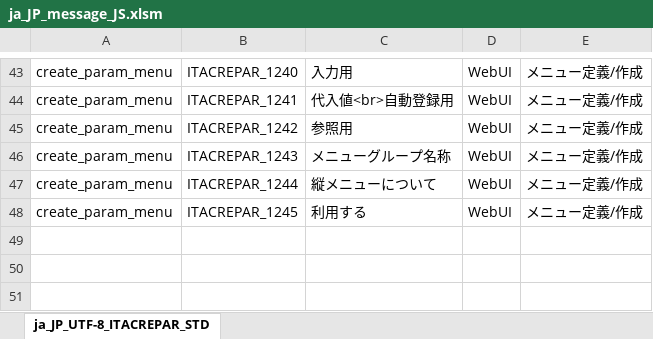
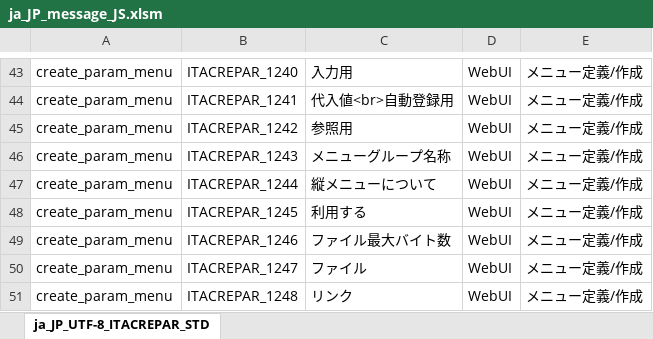
Before and after one commit to exastro-suite/it-automation, an Excel workbook: ky_message_seeds/create_param_menu/ja_JP_message_JS.xlsm, sheet ja_JP_UTF-8_ITACREPAR_STD, drawn as a sheet; only a part is shown, gaps mark what is left out; values as stored, in another font and other column widths than the file's, no borders; the diff names each change by its address in the sheet, - before the commit and + after, or states it on an @@ line.

Commit message:
#177 #422 メニュー定義にファイルとリンクを追加

```diff
--- a/ky_message_seeds/create_param_menu/ja_JP_message_JS.xlsm (sheet ja_JP_UTF-8_ITACREPAR_STD)
+++ b/ky_message_seeds/create_param_menu/ja_JP_message_JS.xlsm (sheet ja_JP_UTF-8_ITACREPAR_STD)
+row 49: create_param_menu | ITACREPAR_1246 | ファイル最大バイト数 | WebUI | メニュー定義/作成
+row 50: create_param_menu | ITACREPAR_1247 | ファイル | WebUI | メニュー定義/作成
+row 51: create_param_menu | ITACREPAR_1248 | リンク | WebUI | メニュー定義/作成
```
Also changed, not shown: ky_message_seeds/create_param_menu/en_US_message_JS.xlsm, 4 other files.
